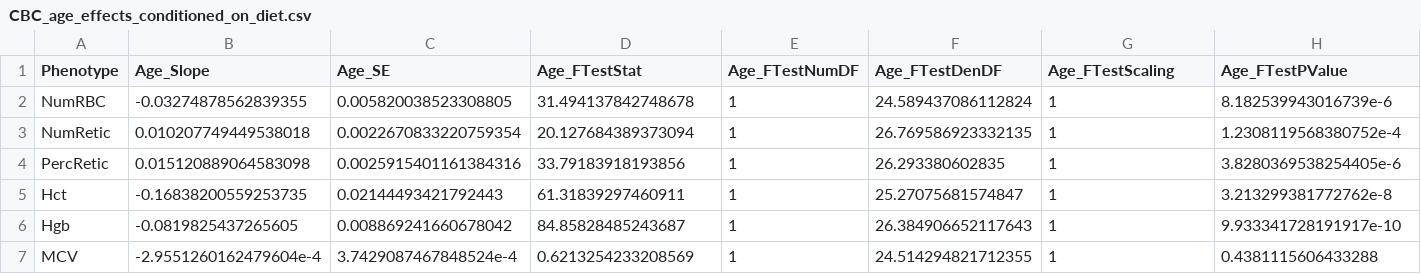
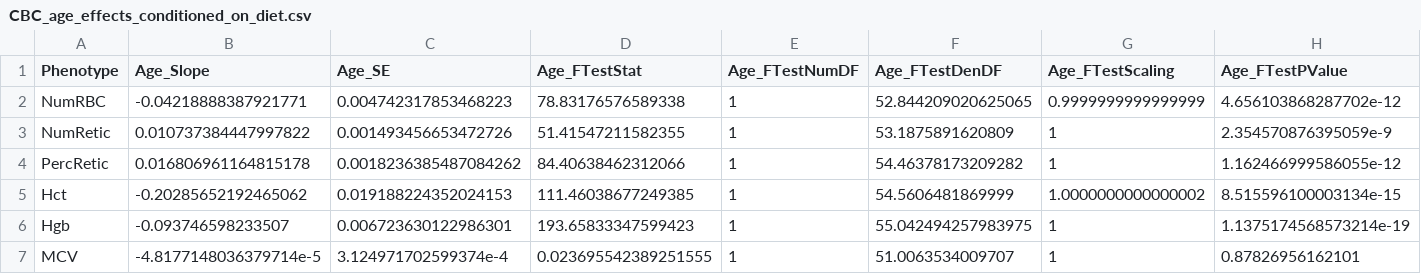
Before and after one commit to AGDeighan/Diet_and_Aging_DO__summary_of_age_and_diet_effects_on_phenotypes, a CSV file: cbc/results/CBC_age_effects_conditioned_on_diet.csv, drawn as a sheet; only a part is shown; the diff covers the shown part only.

```diff
--- a/cbc/results/CBC_age_effects_conditioned_on_diet.csv
+++ b/cbc/results/CBC_age_effects_conditioned_on_diet.csv
@@ -1,7 +1,7 @@
 Phenotype,Age_Slope,Age_SE,Age_FTestStat,Age_FTestNumDF,Age_FTestDenDF,Age_FTestScaling,Age_FTestPValue
-NumRBC,-0.03274878562839355,0.005820038523308805,31.494137842748678,1,24.589437086112824,1,8.182539943016739e-6
-NumRetic,0.010207749449538018,0.0022670833220759354,20.127684389373094,1,26.769586923332135,1,1.2308119568380752e-4
-PercRetic,0.015120889064583098,0.0025915401161384316,33.79183918193856,1,26.293380602835,1,3.8280369538254405e-6
-Hct,-0.16838200559253735,0.02144493421792443,61.31839297460911,1,25.27075681574847,1,3.213299381772762e-8
-Hgb,-0.0819825437265605,0.008869241660678042,84.85828485243687,1,26.384906652117643,1,9.933341728191917e-10
-MCV,-2.9551260162479604e-4,3.7429087467848524e-4,0.6213254233208569,1,24.514294821712355,1,0.4381115606433288
+NumRBC,-0.04218888387921771,0.004742317853468223,78.83176576589338,1,52.844209020625065,0.9999999999999999,4.656103868287702e-12
+NumRetic,0.010737384447997822,0.001493456653472726,51.41547211582355,1,53.1875891620809,1,2.354570876395059e-9
+PercRetic,0.016806961164815178,0.0018236385487084262,84.40638462312066,1,54.46378173209282,1,1.162466999586055e-12
+Hct,-0.20285652192465062,0.019188224352024153,111.46038677249385,1,54.5606481869999,1.0000000000000002,8.515596100003134e-15
+Hgb,-0.093746598233507,0.006723630122986301,193.65833347599423,1,55.042494257983975,1,1.1375174568573214e-19
+MCV,-4.8177148036379714e-5,3.124971702599374e-4,0.023695542389251555,1,51.0063534009707,1,0.87826956162101
```
Also changed, not shown: 111 edited cells elsewhere in this file, cbc/results/CBC_diet_age_interaction_effects.csv, cbc/results/CBC_diet_effects_stratified_by_timepoint.csv, 33 other files.
